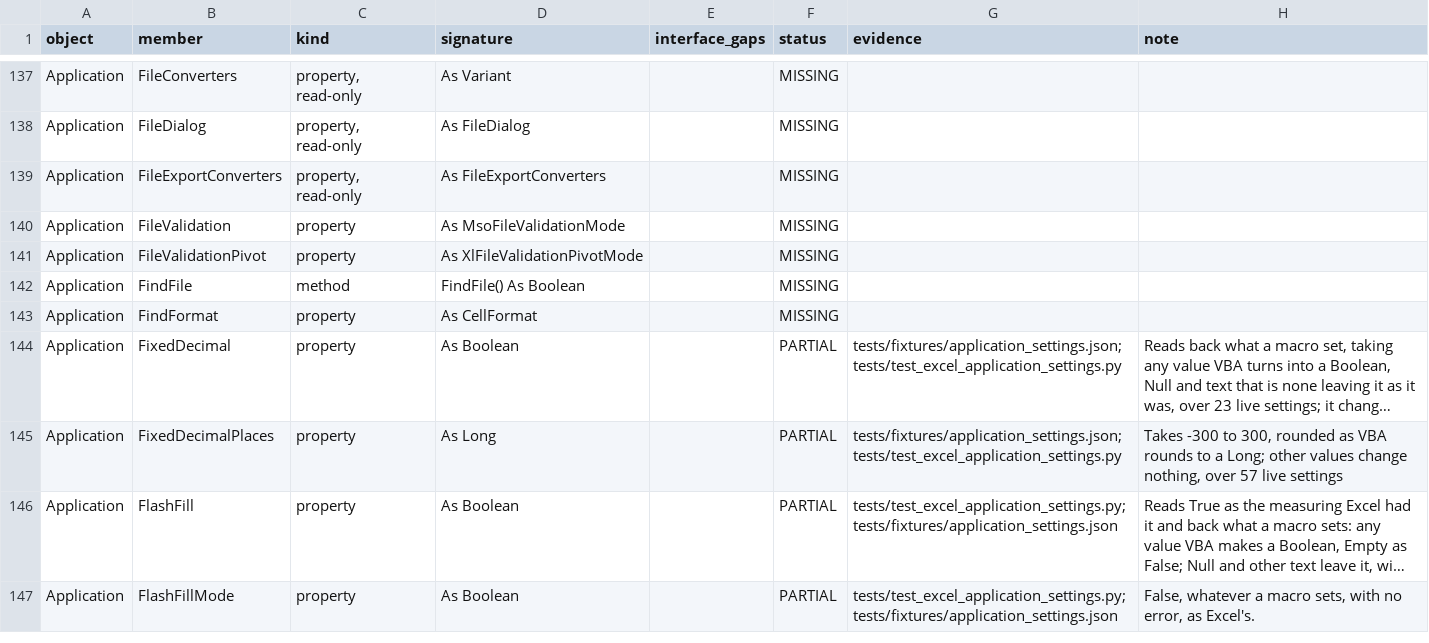
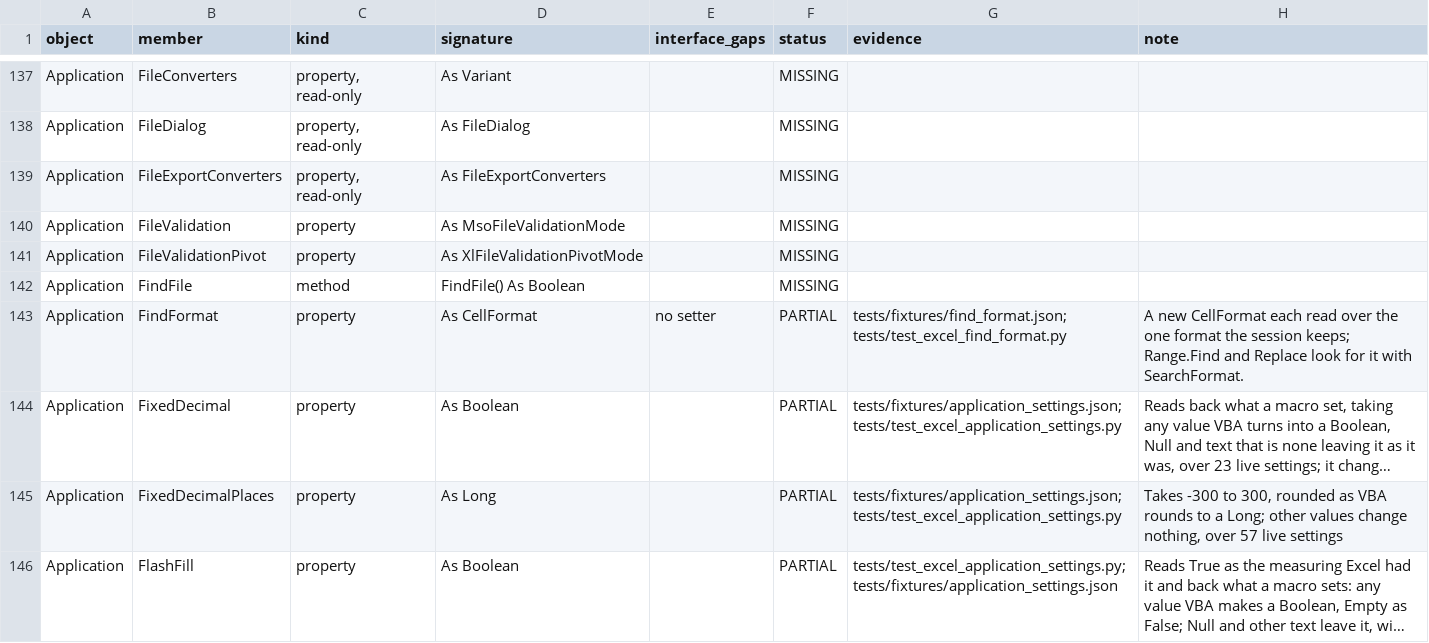
Before and after one commit to WilliamSmithEdward/pyOpenVBA, a CSV file: docs/excel_checklist.csv, drawn as a sheet; only a part is shown, gaps mark what is left out; the shorter side is filled out with more unchanged rows; long unchanged cells end in …; the diff covers the shown part only; the diff names each change by its address in the sheet, - before the commit and + after, or states it on an @@ line.

Commit message:
Find and replace by format with FindFormat and ReplaceFormat as Excel does

```diff
--- a/docs/excel_checklist.csv
+++ b/docs/excel_checklist.csv
-E143 (interface_gaps): (empty)
+E143 (interface_gaps): no setter
-F143 (status): MISSING
+F143 (status): PARTIAL
-G143 (evidence): (empty)
+G143 (evidence): tests/fixtures/find_format.json; tests/test_excel_find_format.py
-H143 (note): (empty)
+H143 (note): A new CellFormat each read over the one format the session keeps; Range.Find and Replace look for it with SearchFormat.
```
Also changed, not shown: 21 added rows and 8 edited cells elsewhere in this file, 9 other files.
